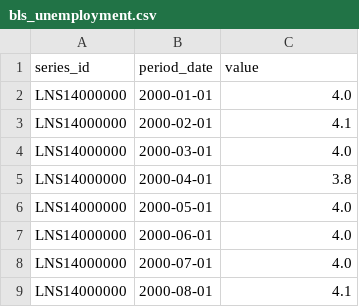
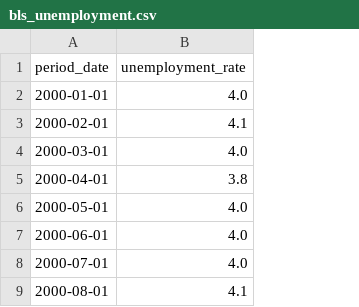
Before and after one commit to Mayeni97/jobs-vs-wallstreet, a CSV file: bls_unemployment.csv, drawn as a sheet; only a part is shown; removed rows and columns are numbered as before the commit, all else as after; the diff names each change by its address in the sheet, - before the commit and + after, or states it on an @@ line.

```diff
--- a/bls_unemployment.csv
+++ b/bls_unemployment.csv
-column A (series_id), rows 2-9: all LNS14000000
-B1: value
+B1: unemployment_rate
```
Also changed, not shown: 4 other files.
